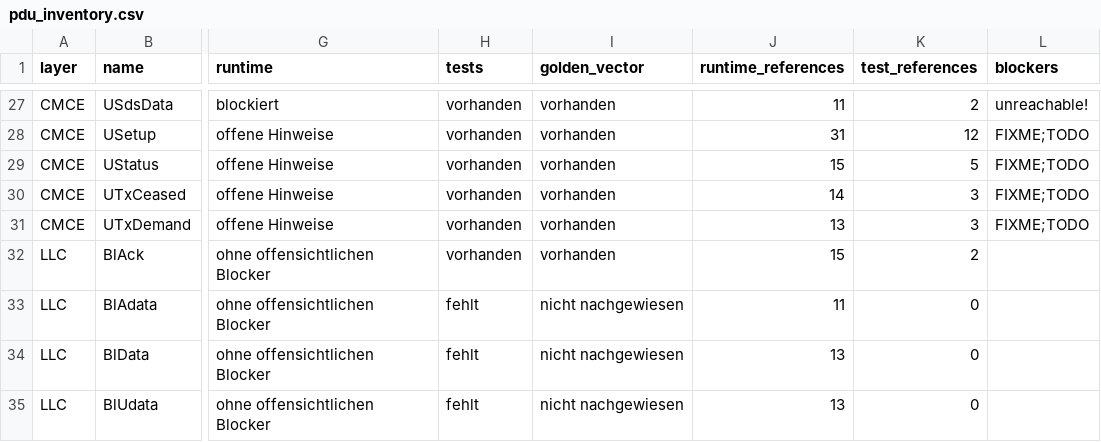
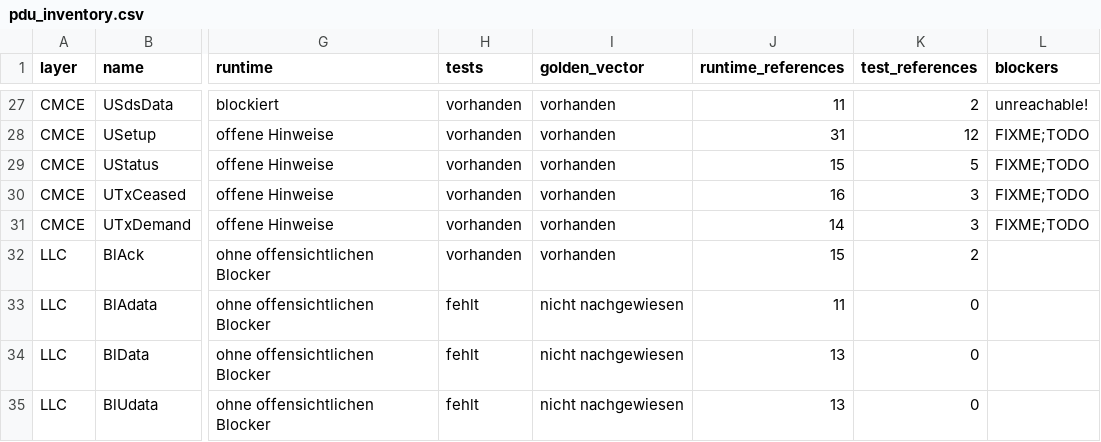
Before and after one commit to JanHG98/flowstation, a CSV file: Docs/generated/pdu_inventory.csv, drawn as a sheet; only a part is shown, gaps mark what is left out; the diff names each change by its address in the sheet, - before the commit and + after, or states it on an @@ line.

```diff
--- a/Docs/generated/pdu_inventory.csv
+++ b/Docs/generated/pdu_inventory.csv
-J30 (runtime_references): 14
+J30 (runtime_references): 16
-J31 (runtime_references): 13
+J31 (runtime_references): 14
```
Also changed, not shown: Docs/generated/gap_inventory.csv, 41 other files.
